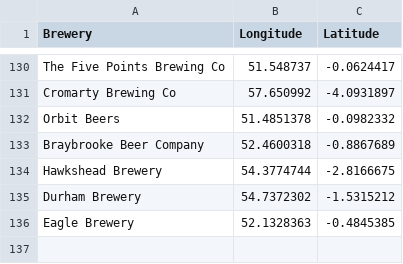
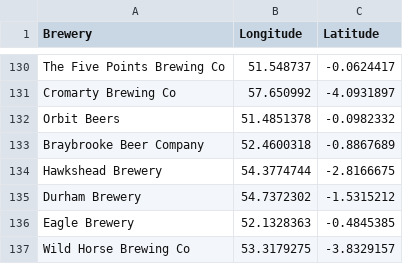
Before and after one commit to JoeBillingsley/JoeTheAverage.github.io, a CSV file: _data/acquired_beers.csv, drawn as a sheet; only a part is shown, gaps mark what is left out; the diff names each change by its address in the sheet, - before the commit and + after, or states it on an @@ line.

Commit message:
Update acquired_beers.csv

```diff
--- a/_data/acquired_beers.csv
+++ b/_data/acquired_beers.csv
+row 137: Wild Horse Brewing Co | 53.3179275 | -3.8329157
```
